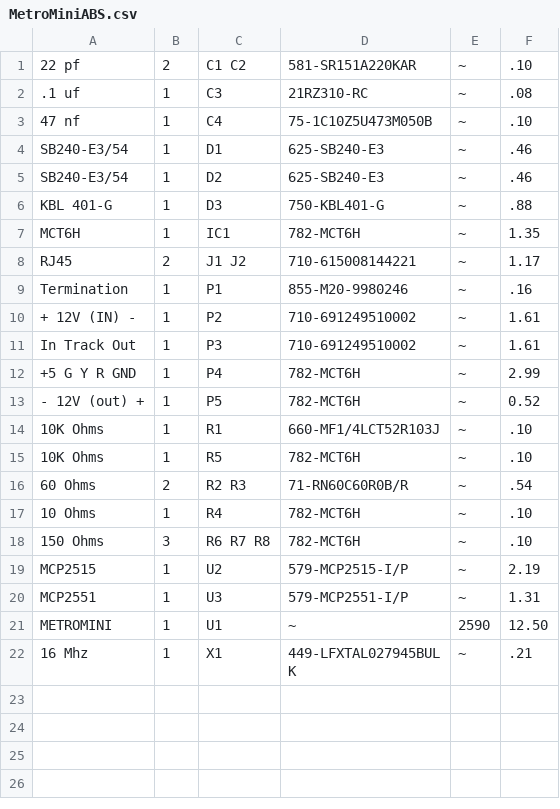
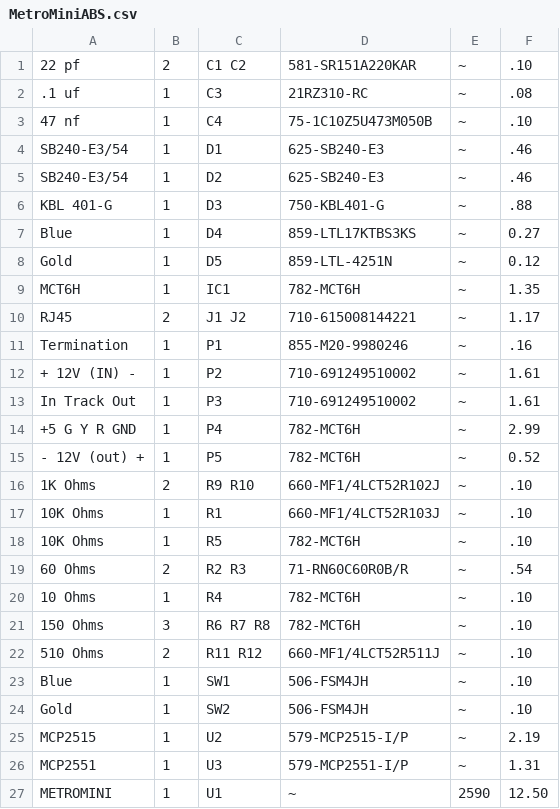
Before and after one commit to RobertPHeller/CommandStationsAndBoosters, a CSV file: MetroMiniABS/MetroMiniABS.csv, drawn as a sheet; only a part is shown; the shorter side is filled out with more unchanged rows.

Commit message:
Final updates: blue and gold buttons and LEDs.

```diff
--- a/MetroMiniABS/MetroMiniABS.csv
+++ b/MetroMiniABS/MetroMiniABS.csv
@@ -6,2 +6,4 @@ SB240-E3/54,1,"D2",625-SB240-E3,~,.46
 KBL 401-G,1,"D3",750-KBL401-G ,~,.88
+Blue,1,"D4",859-LTL17KTBS3KS,~,0.27
+Gold,1,"D5",859-LTL-4251N,~,0.12
 MCT6H,1,"IC1",782-MCT6H,~,1.35
@@ -13,2 +15,3 @@ In Track Out,1,"P3",710-691249510002,~,1.61
 - 12V (out) +,1,"P5",782-MCT6H,~,0.52
+1K Ohms,2,"R9 R10",660-MF1/4LCT52R102J ,~,.10
 10K Ohms,1,"R1",660-MF1/4LCT52R103J,~,.10
@@ -18,2 +21,5 @@ In Track Out,1,"P3",710-691249510002,~,1.61
 150 Ohms,3,"R6 R7 R8",782-MCT6H,~,.10
+510 Ohms,2,"R11 R12",660-MF1/4LCT52R511J,~,.10
+Blue,1,"SW1",506-FSM4JH,~,.10
+Gold,1,"SW2",506-FSM4JH,~,.10
 MCP2515,1,"U2",579-MCP2515-I/P,~,2.19
```
Also changed, not shown: 29 other files.
